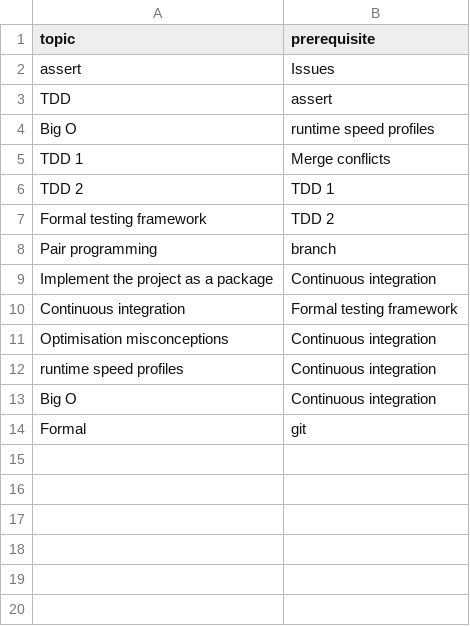
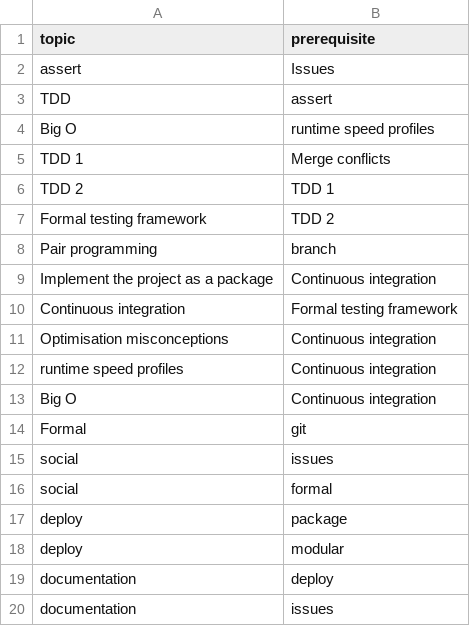
Before and after one commit to UPPMAX/programming_formalisms, a CSV file: scripts/constraints.csv, drawn as a sheet.

Commit message:
constraints.csv BC parts wed, fri

```diff
--- a/scripts/constraints.csv
+++ b/scripts/constraints.csv
@@ -14 +14,7 @@ Big O,Continuous integration
 Formal, git
+social,issues
+social,formal
+deploy, package
+deploy, modular
+documentation, deploy
+documentation, issues
```
